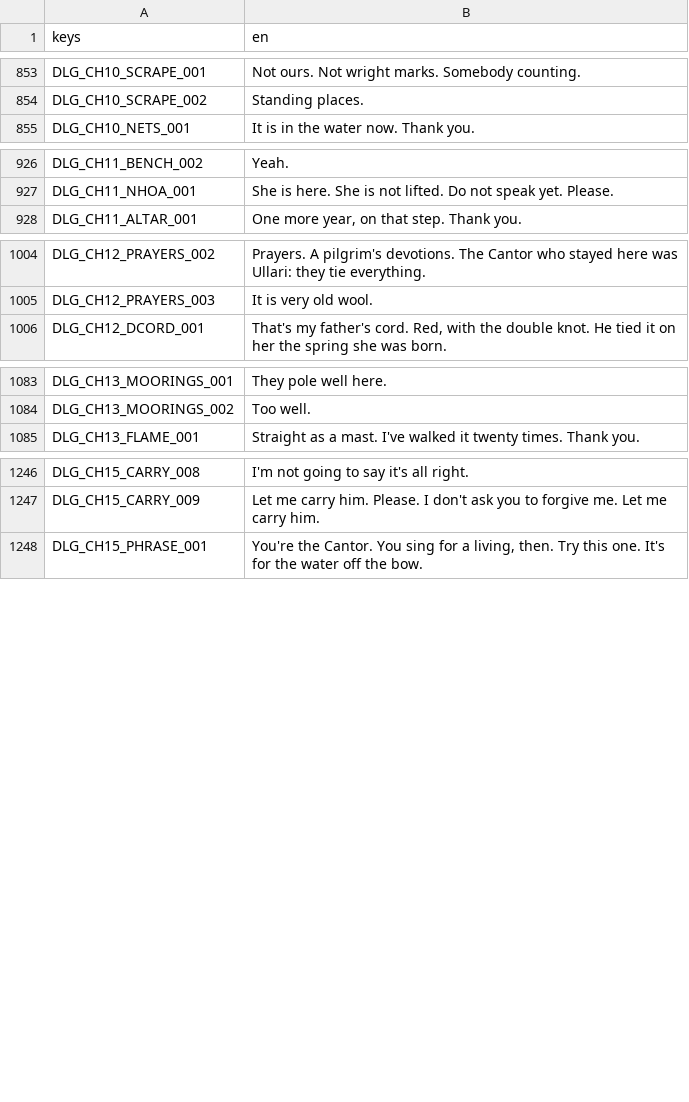
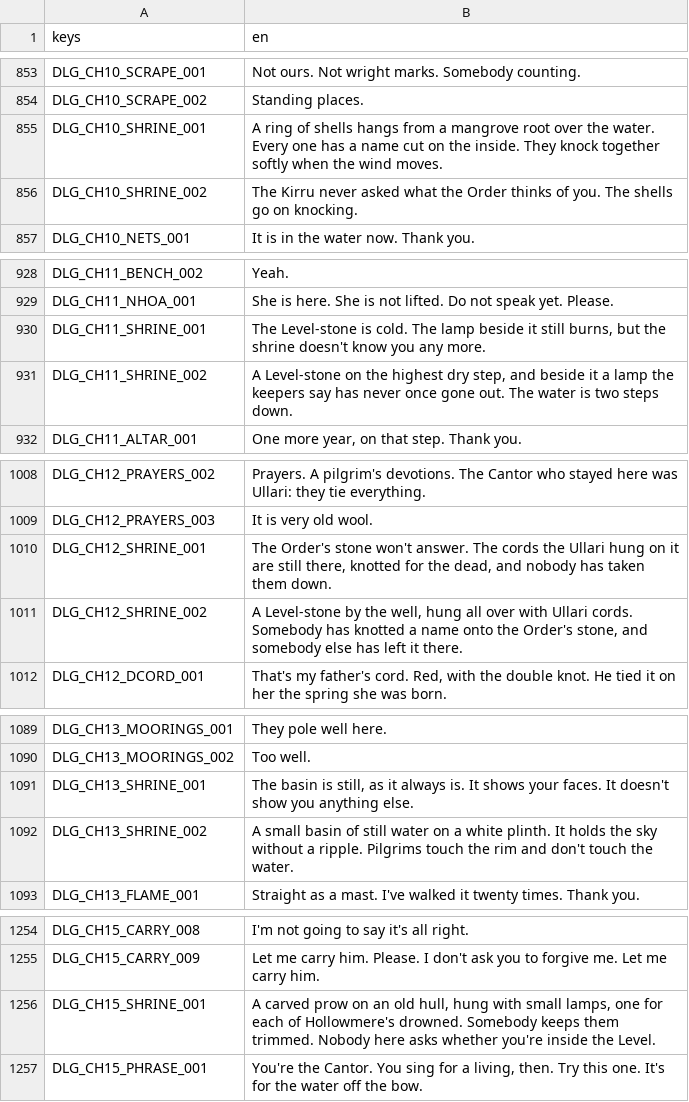
Before and after one commit to LeviticusFigglebottom/ClaudalFantasyX, a CSV file: game/data/loc/dialogue.csv, drawn as a sheet; only a part is shown, gaps mark what is left out; the diff covers the shown part only.

```diff
--- a/game/data/loc/dialogue.csv
+++ b/game/data/loc/dialogue.csv
@@ -854,2 +854,4 @@ DLG_CH10_SCRAPE_001,Not ours. Not wright marks. Somebody counting.
 DLG_CH10_SCRAPE_002,Standing places.
+DLG_CH10_SHRINE_001,A ring of shells hangs from a mangrove root over the water. Every one has a name cut on the inside. They knock together softly when the wind moves.
+DLG_CH10_SHRINE_002,The Kirru never asked what the Order thinks of you. The shells go on knocking.
 DLG_CH10_NETS_001,It is in the water now. Thank you.
@@ -927,2 +929,4 @@ DLG_CH11_BENCH_002,Yeah.
 DLG_CH11_NHOA_001,She is here. She is not lifted. Do not speak yet. Please.
+DLG_CH11_SHRINE_001,"The Level-stone is cold. The lamp beside it still burns, but the shrine doesn't know you any more."
+DLG_CH11_SHRINE_002,"A Level-stone on the highest dry step, and beside it a lamp the keepers say has never once gone out. The water is two steps down."
 DLG_CH11_ALTAR_001,"One more year, on that step. Thank you."
@@ -1005,2 +1009,4 @@ DLG_CH12_PRAYERS_002,Prayers. A pilgrim's devotions. The Cantor who stayed here
 DLG_CH12_PRAYERS_003,It is very old wool.
+DLG_CH12_SHRINE_001,"The Order's stone won't answer. The cords the Ullari hung on it are still there, knotted for the dead, and nobody has taken them down."
+DLG_CH12_SHRINE_002,"A Level-stone by the well, hung all over with Ullari cords. Somebody has knotted a name onto the Order's stone, and somebody else has left it there."
 DLG_CH12_DCORD_001,"That's my father's cord. Red, with the double knot. He tied it on her the spring she was born."
@@ -1084,2 +1090,4 @@ DLG_CH13_MOORINGS_001,They pole well here.
 DLG_CH13_MOORINGS_002,Too well.
+DLG_CH13_SHRINE_001,"The basin is still, as it always is. It shows your faces. It doesn't show you anything else."
+DLG_CH13_SHRINE_002,A small basin of still water on a white plinth. It holds the sky without a ripple. Pilgrims touch the rim and don't touch the water.
 DLG_CH13_FLAME_001,Straight as a mast. I've walked it twenty times. Thank you.
@@ -1247,2 +1255,3 @@ DLG_CH15_CARRY_008,I'm not going to say it's all right.
 DLG_CH15_CARRY_009,Let me carry him. Please. I don't ask you to forgive me. Let me carry him.
+DLG_CH15_SHRINE_001,"A carved prow on an old hull, hung with small lamps, one for each of Hollowmere's drowned. Somebody keeps them trimmed. Nobody here asks whether you're inside the Level."
 DLG_CH15_PHRASE_001,"You're the Cantor. You sing for a living, then. Try this one. It's for the water off the bow."
```
Also changed, not shown: 1 added row elsewhere in this file, 14 other files.
